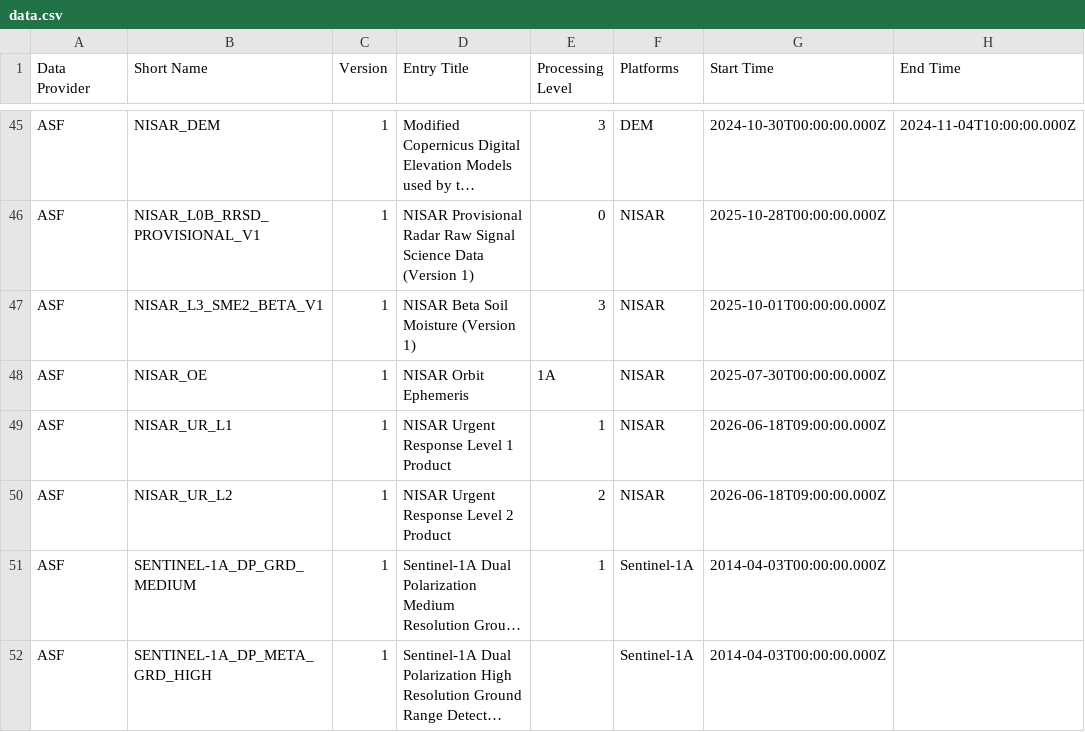
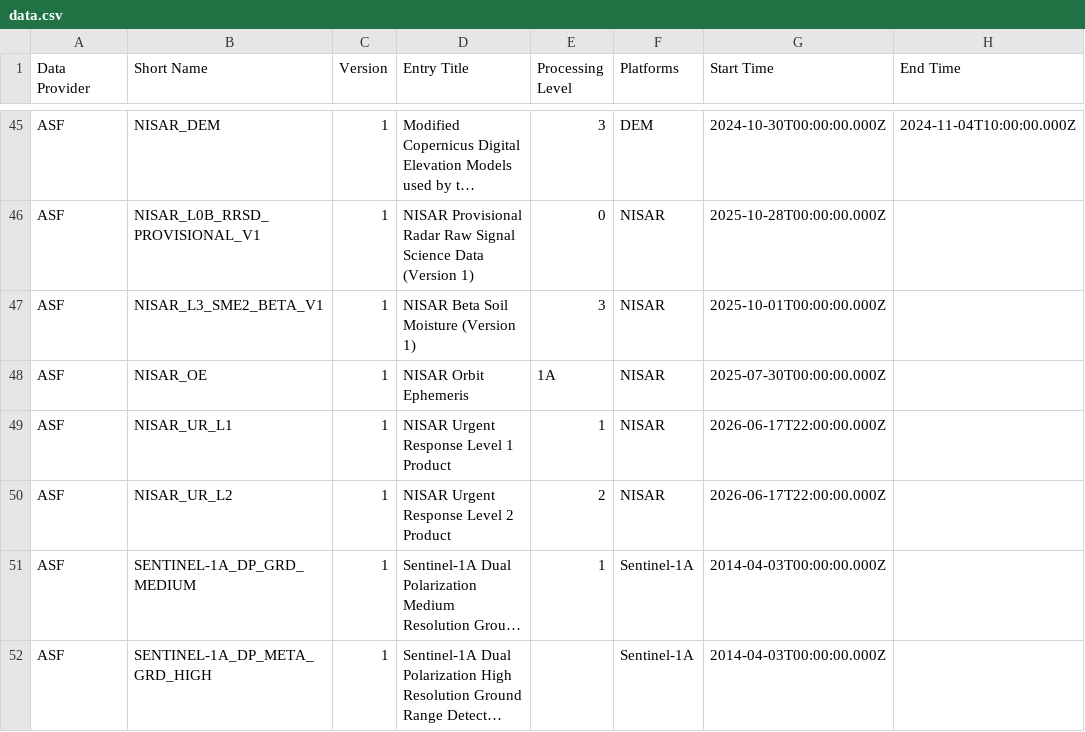
Before and after one commit to data-engineering-workshop/github-automation, a CSV file: data.csv, drawn as a sheet; only a part is shown, gaps mark what is left out; long unchanged cells end in …; the diff names each change by its address in the sheet, - before the commit and + after, or states it on an @@ line.

```diff
--- a/data.csv
+++ b/data.csv
-G49:G50 (Start Time): 2026-06-18T09:00:00.000Z
+G49:G50 (Start Time): 2026-06-17T22:00:00.000Z
```
